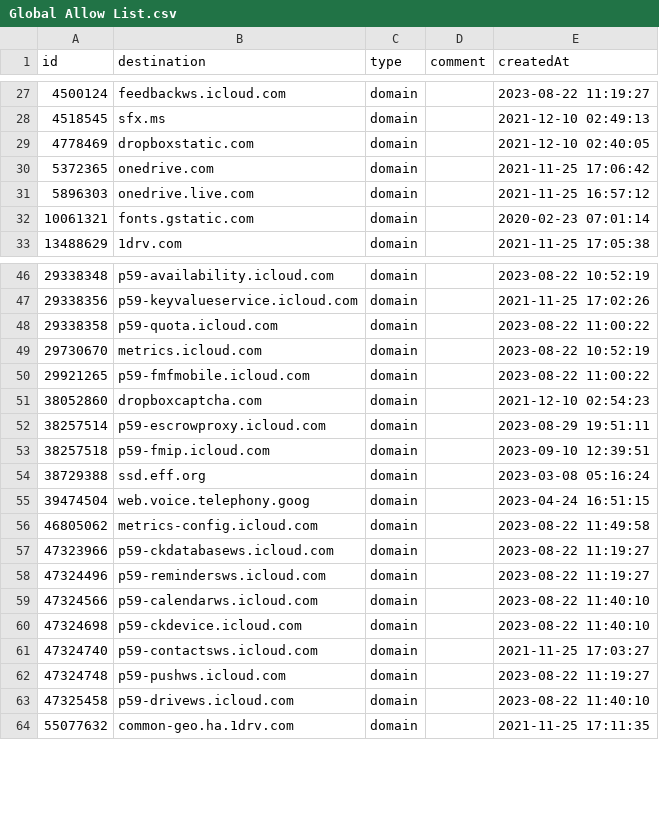
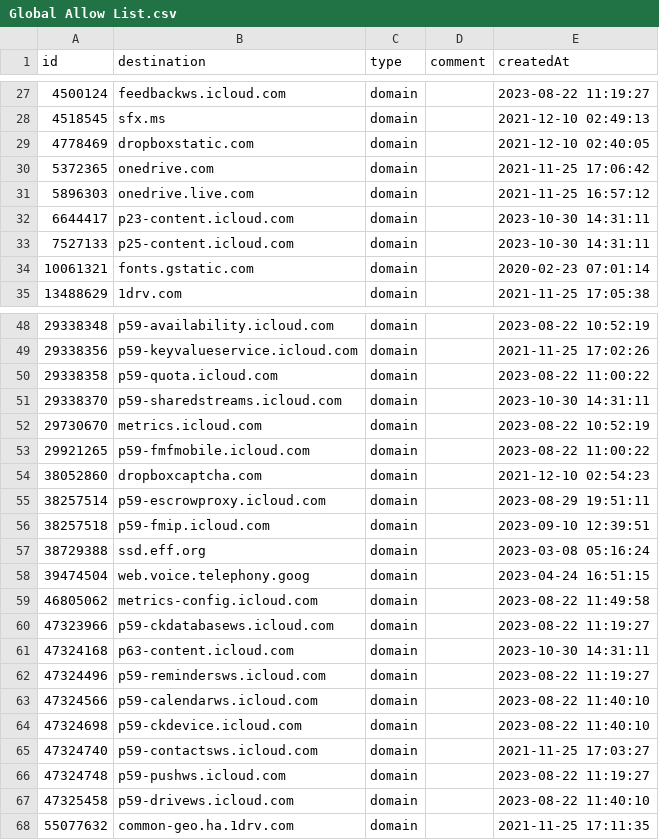
Before and after one commit to vaughnhart/Firewall, a CSV file: Global Allow List.csv, drawn as a sheet; only a part is shown, gaps mark what is left out.

Commit message:
Add files via upload

```diff
--- a/Global Allow List.csv
+++ b/Global Allow List.csv
@@ -31,2 +31,4 @@ id,destination,type,comment,createdAt
 5896303,onedrive.live.com,domain,,2021-11-25 16:57:12
+6644417,p23-content.icloud.com,domain,,2023-10-30 14:31:11
+7527133,p25-content.icloud.com,domain,,2023-10-30 14:31:11
 10061321,fonts.gstatic.com,domain,,2020-02-23 07:01:14
@@ -48,2 +50,3 @@ id,destination,type,comment,createdAt
 29338358,p59-quota.icloud.com,domain,,2023-08-22 11:00:22
+29338370,p59-sharedstreams.icloud.com,domain,,2023-10-30 14:31:11
 29730670,metrics.icloud.com,domain,,2023-08-22 10:52:19
@@ -57,2 +60,3 @@ id,destination,type,comment,createdAt
 47323966,p59-ckdatabasews.icloud.com,domain,,2023-08-22 11:19:27
+47324168,p63-content.icloud.com,domain,,2023-10-30 14:31:11
 47324496,p59-remindersws.icloud.com,domain,,2023-08-22 11:19:27
```
